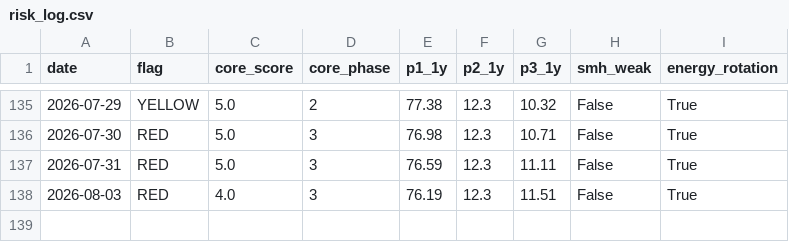
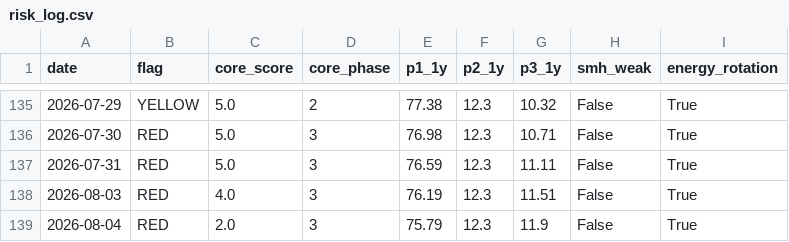
Before and after one commit to calinardeleanu88/macro-risk-monitor-ca, a CSV file: risk_log.csv, drawn as a sheet; only a part is shown, gaps mark what is left out; the diff names each change by its address in the sheet, - before the commit and + after, or states it on an @@ line.

```diff
--- a/risk_log.csv
+++ b/risk_log.csv
+row 139: 2026-08-04 | RED | 2.0 | 3 | 75.79 | 12.3 | 11.9 | False | True
```
Also changed, not shown: 2 other files.
